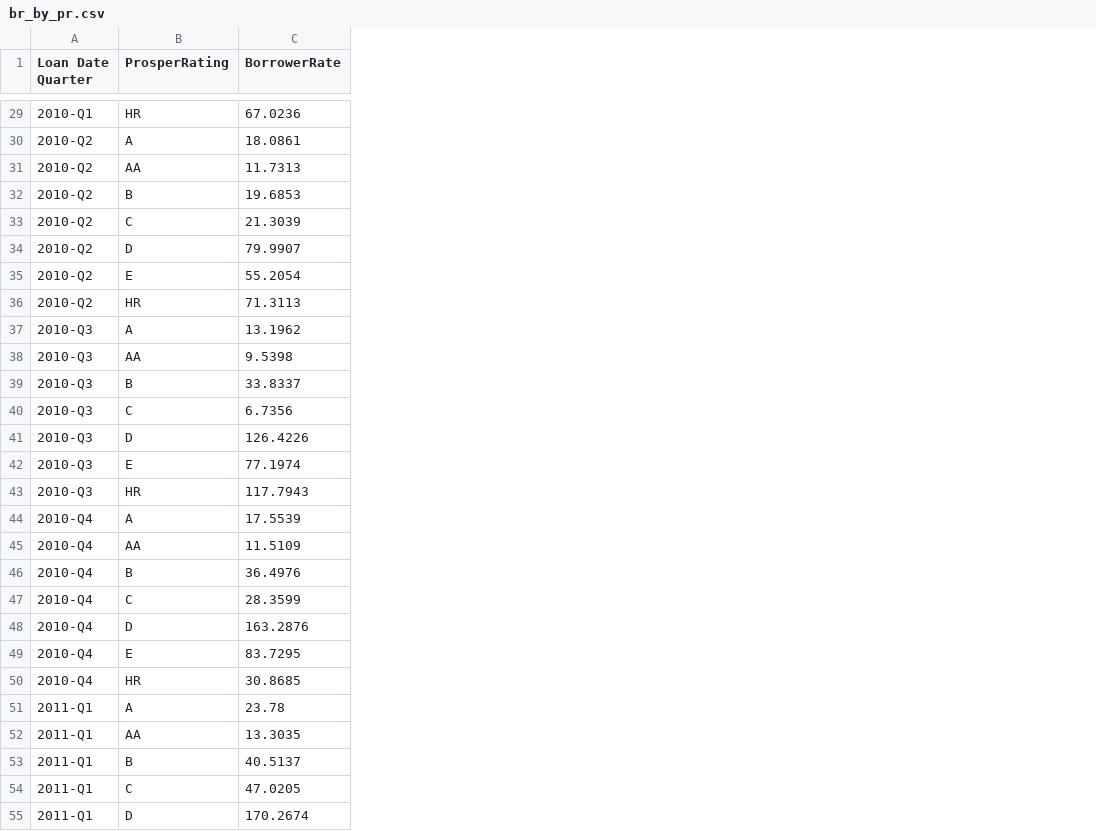
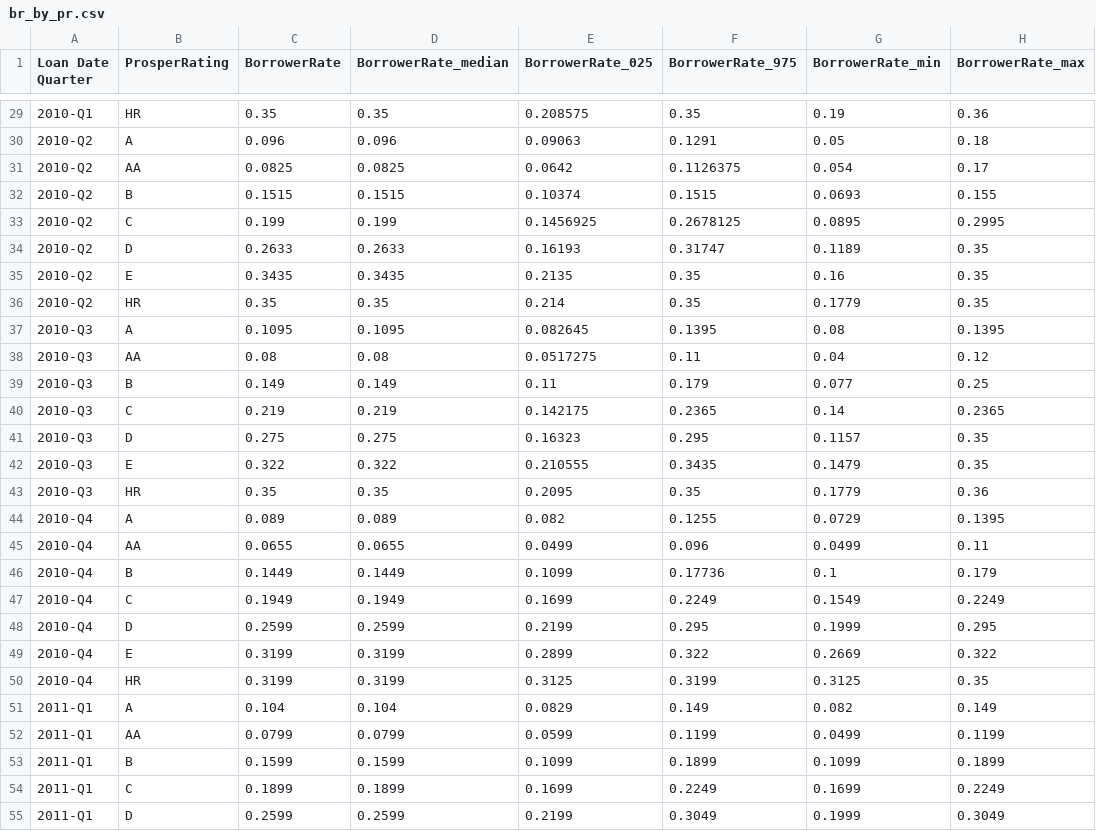
Before and after one commit to montionugera/EDV-Laon, a CSV file: data/br_by_pr.csv, drawn as a sheet; only a part is shown, gaps mark what is left out; the diff covers the shown part only; the diff names each change by its address in the sheet, - before the commit and + after, or states it on an @@ line.

```diff
--- a/data/br_by_pr.csv
+++ b/data/br_by_pr.csv
+column D (BorrowerRate_median), rows 29-55: 0.35 | 0.096 | 0.0825 | 0.1515 | 0.199 | 0.2633 | 0.3435 | 0.35 | 0.1095 | 0.08 | 0.149 | 0.219 | 0.275 | 0.322 | 0.35 | 0.089 | 0.0655 | 0.1449 | 0.1949 | 0.2599 | 0.3199 | 0.3199 | 0.104 | 0.0799 | 0.1599 | 0.1899 | 0.2599
+column E (BorrowerRate_025), rows 29-55: 0.208575 | 0.09063 | 0.0642 | 0.10374 | 0.1456925 | 0.16193 | 0.2135 | 0.214 | 0.082645 | 0.0517275 | 0.11 | 0.142175 | 0.16323 | 0.210555 | 0.2095 | 0.082 | 0.0499 | 0.1099 | 0.1699 | 0.2199 | 0.2899 | 0.3125 | 0.0829 | 0.0599 | 0.1099 | 0.1699 | 0.2199
+column F (BorrowerRate_975), rows 29-55: 0.35 | 0.1291 | 0.1126375 | 0.1515 | 0.2678125 | 0.31747 | 0.35 | 0.35 | 0.1395 | 0.11 | 0.179 | 0.2365 | 0.295 | 0.3435 | 0.35 | 0.1255 | 0.096 | 0.17736 | 0.2249 | 0.295 | 0.322 | 0.3199 | 0.149 | 0.1199 | 0.1899 | 0.2249 | 0.3049
+column G (BorrowerRate_min), rows 29-55: 0.19 | 0.05 | 0.054 | 0.0693 | 0.0895 | 0.1189 | 0.16 | 0.1779 | 0.08 | 0.04 | 0.077 | 0.14 | 0.1157 | 0.1479 | 0.1779 | 0.0729 | 0.0499 | 0.1 | 0.1549 | 0.1999 | 0.2669 | 0.3125 | 0.082 | 0.0499 | 0.1099 | 0.1699 | 0.1999
+column H (BorrowerRate_max), rows 29-55: 0.36 | 0.18 | 0.17 | 0.155 | 0.2995 | 0.35 | 0.35 | 0.35 | 0.1395 | 0.12 | 0.25 | 0.2365 | 0.35 | 0.35 | 0.36 | 0.1395 | 0.11 | 0.179 | 0.2249 | 0.295 | 0.322 | 0.35 | 0.149 | 0.1199 | 0.1899 | 0.2249 | 0.3049
-C29 (BorrowerRate): 67.0236
+C29 (BorrowerRate): 0.35
-C30 (BorrowerRate): 18.0861
+C30 (BorrowerRate): 0.096
-C31 (BorrowerRate): 11.7313
+C31 (BorrowerRate): 0.0825
-C32 (BorrowerRate): 19.6853
+C32 (BorrowerRate): 0.1515
-C33 (BorrowerRate): 21.3039
+C33 (BorrowerRate): 0.199
-C34 (BorrowerRate): 79.9907
+C34 (BorrowerRate): 0.2633
-C35 (BorrowerRate): 55.2054
+C35 (BorrowerRate): 0.3435
-C36 (BorrowerRate): 71.3113
+C36 (BorrowerRate): 0.35
-C37 (BorrowerRate): 13.1962
+C37 (BorrowerRate): 0.1095
-C38 (BorrowerRate): 9.5398
+C38 (BorrowerRate): 0.08
-C39 (BorrowerRate): 33.8337
+C39 (BorrowerRate): 0.149
-C40 (BorrowerRate): 6.7356
+C40 (BorrowerRate): 0.219
-C41 (BorrowerRate): 126.4226
+C41 (BorrowerRate): 0.275
-C42 (BorrowerRate): 77.1974
+C42 (BorrowerRate): 0.322
-C43 (BorrowerRate): 117.7943
+C43 (BorrowerRate): 0.35
-C44 (BorrowerRate): 17.5539
+C44 (BorrowerRate): 0.089
-C45 (BorrowerRate): 11.5109
+C45 (BorrowerRate): 0.0655
-C46 (BorrowerRate): 36.4976
+C46 (BorrowerRate): 0.1449
-C47 (BorrowerRate): 28.3599
+C47 (BorrowerRate): 0.1949
-C48 (BorrowerRate): 163.2876
+C48 (BorrowerRate): 0.2599
-C49 (BorrowerRate): 83.7295
+C49 (BorrowerRate): 0.3199
-C50 (BorrowerRate): 30.8685
+C50 (BorrowerRate): 0.3199
-C51 (BorrowerRate): 23.78
+C51 (BorrowerRate): 0.104
-C52 (BorrowerRate): 13.3035
+C52 (BorrowerRate): 0.0799
-C53 (BorrowerRate): 40.5137
+C53 (BorrowerRate): 0.1599
-C54 (BorrowerRate): 47.0205
+C54 (BorrowerRate): 0.1899
-C55 (BorrowerRate): 170.2674
+C55 (BorrowerRate): 0.2599
```
Also changed, not shown: 106 edited cells elsewhere in this file, data/br_by_cg.csv, 12 other files.
